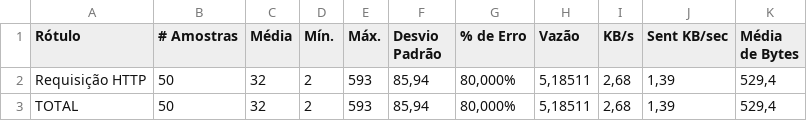
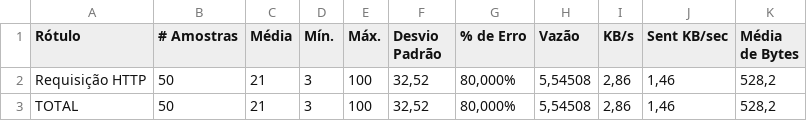
Before and after one commit to oandredev/projeto-gerenciamento-de-saude, a CSV file: JMeter-Tests/userSignupTestSummary.csv, drawn as a sheet.

Commit message:
Add files via upload

```diff
--- a/JMeter-Tests/userSignupTestSummary.csv
+++ b/JMeter-Tests/userSignupTestSummary.csv
@@ -1,3 +1,3 @@
 Rótulo,# Amostras,Média,Mín.,Máx.,Desvio Padrão,% de Erro,Vazão,KB/s,Sent KB/sec,Média de Bytes
-Requisição HTTP,50,32,2,593,"85,94","80,000%","5,18511","2,68","1,39","529,4"
-TOTAL,50,32,2,593,"85,94","80,000%","5,18511","2,68","1,39","529,4"
+Requisição HTTP,50,21,3,100,"32,52","80,000%","5,54508","2,86","1,46","528,2"
+TOTAL,50,21,3,100,"32,52","80,000%","5,54508","2,86","1,46","528,2"
```
